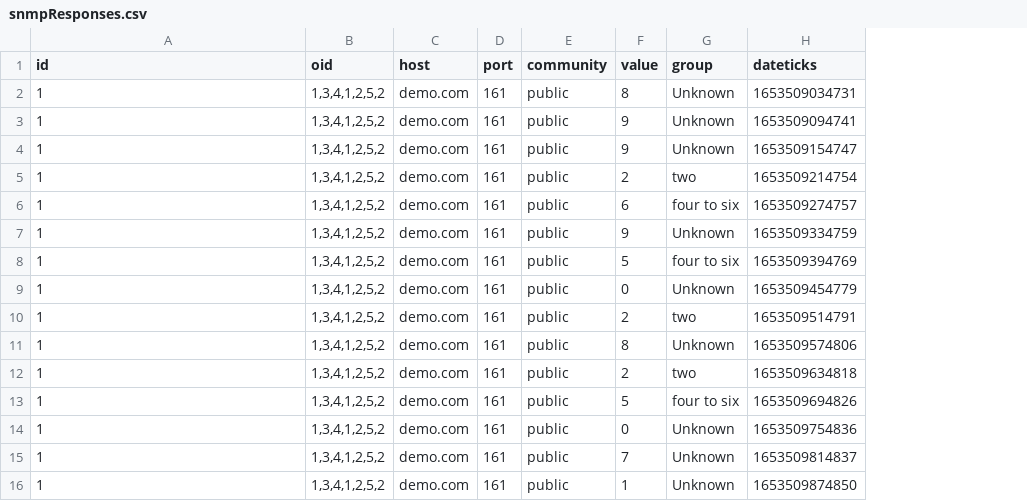
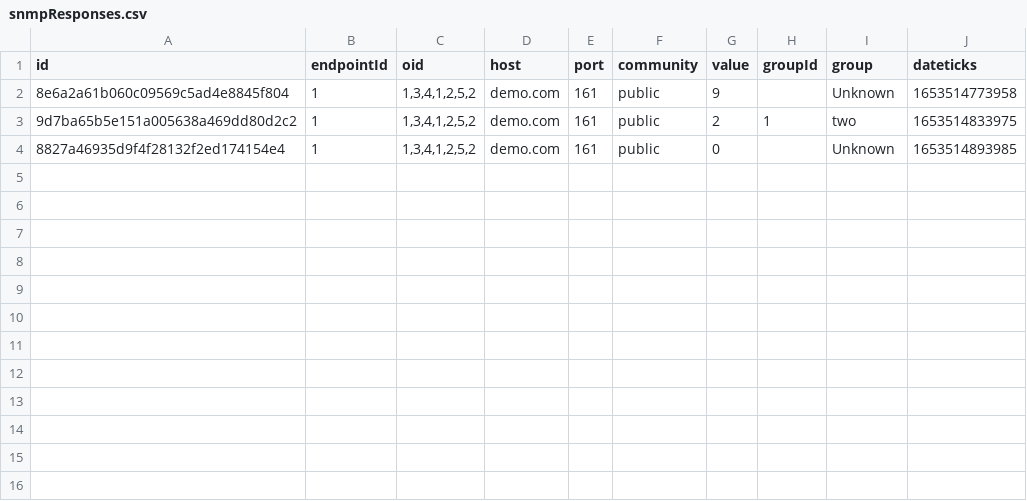
Before and after one commit to TrifonDardzhonov/snmp-tracer, a CSV file: snmp-server/database/csv/snmpResponses.csv, drawn as a sheet; removed rows and columns are numbered as before the commit, all else as after; the diff names each change by its address in the sheet, - before the commit and + after, or states it on an @@ line.

```diff
--- a/snmp-server/database/csv/snmpResponses.csv
+++ b/snmp-server/database/csv/snmpResponses.csv
+column B (endpointId), rows 2-4: all 1
+column H (groupId), row 3: 1
-row 2: 1 | 1,3,4,1,2,5,2 | demo.com | 161 | public | 8 | Unknown | 1653509034731
-A2 (id): 1
+A2 (id): 8e6a2a61b060c09569c5ad4e8845f804
-J2 (dateticks): 1653509094741
+J2 (dateticks): 1653514773958
-row 4: 1 | 1,3,4,1,2,5,2 | demo.com | 161 | public | 9 | Unknown | 1653509154747
-A3 (id): 1
+A3 (id): 9d7ba65b5e151a005638a469dd80d2c2
-J3 (dateticks): 1653509214754
+J3 (dateticks): 1653514833975
-row 6: 1 | 1,3,4,1,2,5,2 | demo.com | 161 | public | 6 | four to six | 1653509274757
-row 7: 1 | 1,3,4,1,2,5,2 | demo.com | 161 | public | 9 | Unknown | 1653509334759
-row 8: 1 | 1,3,4,1,2,5,2 | demo.com | 161 | public | 5 | four to six | 1653509394769
-A4 (id): 1
+A4 (id): 8827a46935d9f4f28132f2ed174154e4
-J4 (dateticks): 1653509454779
+J4 (dateticks): 1653514893985
-row 10: 1 | 1,3,4,1,2,5,2 | demo.com | 161 | public | 2 | two | 1653509514791
-row 11: 1 | 1,3,4,1,2,5,2 | demo.com | 161 | public | 8 | Unknown | 1653509574806
-row 12: 1 | 1,3,4,1,2,5,2 | demo.com | 161 | public | 2 | two | 1653509634818
-row 13: 1 | 1,3,4,1,2,5,2 | demo.com | 161 | public | 5 | four to six | 1653509694826
-row 14: 1 | 1,3,4,1,2,5,2 | demo.com | 161 | public | 0 | Unknown | 1653509754836
-row 15: 1 | 1,3,4,1,2,5,2 | demo.com | 161 | public | 7 | Unknown | 1653509814837
-row 16: 1 | 1,3,4,1,2,5,2 | demo.com | 161 | public | 1 | Unknown | 1653509874850
```
Also changed, not shown: 13 other files.
